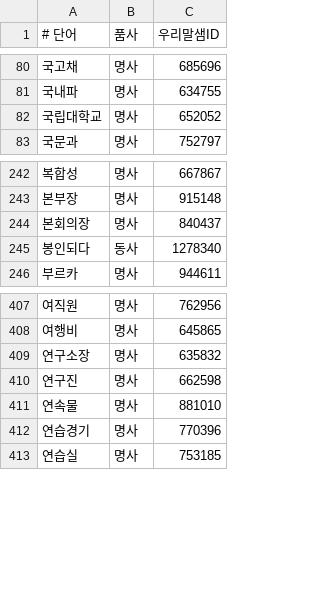
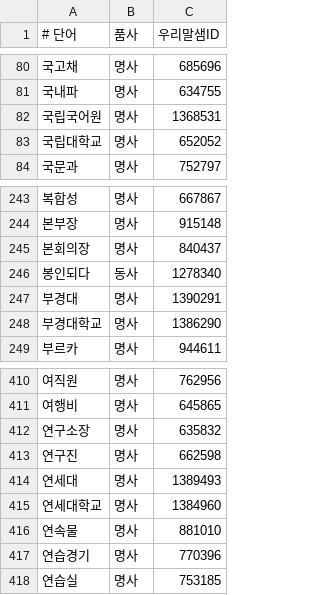
Before and after one commit to spellcheck-ko/hunspell-dict-ko, a CSV file: data/scripts/import-opendict-words.csv, drawn as a sheet; only a part is shown, gaps mark what is left out.

```diff
--- a/data/scripts/import-opendict-words.csv
+++ b/data/scripts/import-opendict-words.csv
@@ -81,2 +81,3 @@
 국내파,명사,634755
+국립국어원,명사,1368531
 국립대학교,명사,652052
@@ -245,2 +246,4 @@
 봉인되다,동사,1278340
+부경대,명사,1390291
+부경대학교,명사,1386290
 부르카,명사,944611
@@ -410,2 +413,4 @@
 연구진,명사,662598
+연세대,명사,1389493
+연세대학교,명사,1384960
 연속물,명사,881010
```
Also changed, not shown: 3 other files.
